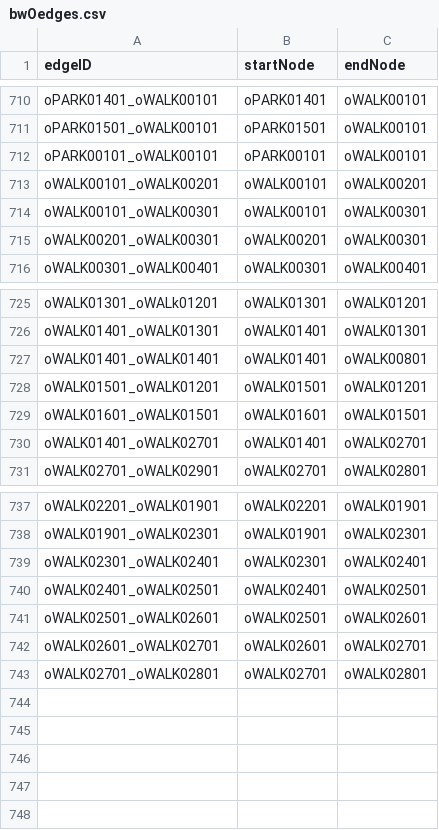
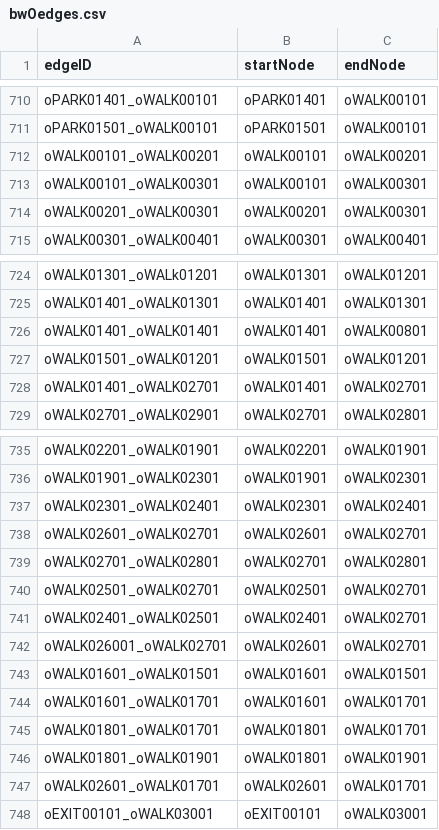
Before and after one commit to ReilySiegel/ProjectMason, a CSV file: src/main/resources/edu/wpi/teamo/map/bwOedges.csv, drawn as a sheet; only a part is shown, gaps mark what is left out.

```diff
--- a/src/main/resources/edu/wpi/teamo/map/bwOedges.csv
+++ b/src/main/resources/edu/wpi/teamo/map/bwOedges.csv
@@ -711,3 +711,2 @@ oPARK01401_oWALK00101,oPARK01401,oWALK00101
 oPARK01501_oWALK00101,oPARK01501,oWALK00101
-oPARK00101_oWALK00101,oPARK00101,oWALK00101
 oWALK00101_oWALK00201,oWALK00101,oWALK00201
@@ -728,3 +727,2 @@ oWALK01401_oWALK01401,oWALK01401,oWALK00801
 oWALK01501_oWALK01201,oWALK01501,oWALK01201
-oWALK01601_oWALK01501,oWALK01601,oWALK01501
 oWALK01401_oWALK02701,oWALK01401,oWALK02701
@@ -739,5 +737,12 @@ oWALK01901_oWALK02301,oWALK01901,oWALK02301
 oWALK02301_oWALK02401,oWALK02301,oWALK02401
-oWALK02401_oWALK02501,oWALK02401,oWALK02501
-oWALK02501_oWALK02601,oWALK02501,oWALK02601
 oWALK02601_oWALK02701,oWALK02601,oWALK02701
 oWALK02701_oWALK02801,oWALK02701,oWALK02801
+oWALK02501_oWALK02701,oWALK02501,oWALK02701
+oWALK02401_oWALK02501,oWALK02401,oWALK02701
+oWALK026001_oWALK02701,oWALK02601,oWALK02701
+oWALK01601_oWALK01501,oWALK01601,oWALK01501
+oWALK01601_oWALK01701,oWALK01601,oWALK01701
+oWALK01801_oWALK01701,oWALK01801,oWALK01701
+oWALK01801_oWALK01901,oWALK01801,oWALK01901
+oWALK02601_oWALK01701,oWALK02601,oWALK01701
+oEXIT00101_oWALK03001,oEXIT00101,oWALK03001
```
Also changed, not shown: src/main/resources/edu/wpi/teamo/map/bwOnodes.csv, 1 other file.
